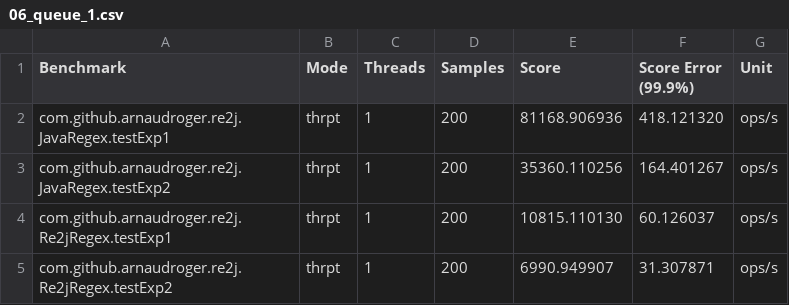
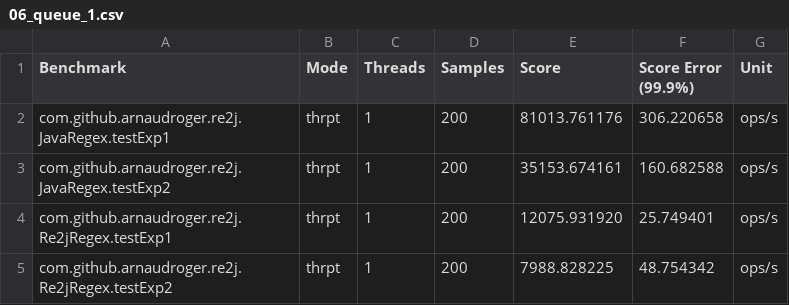
Before and after one commit to arnaudroger/re2j-benchmark, a CSV file: 06_queue_1.csv, drawn as a sheet.

```diff
--- a/06_queue_1.csv
+++ b/06_queue_1.csv
@@ -1,5 +1,5 @@
 "Benchmark","Mode","Threads","Samples","Score","Score Error (99.9%)","Unit"
-"com.github.arnaudroger.re2j.JavaRegex.testExp1","thrpt",1,200,81168.906936,418.121320,"ops/s"
-"com.github.arnaudroger.re2j.JavaRegex.testExp2","thrpt",1,200,35360.110256,164.401267,"ops/s"
-"com.github.arnaudroger.re2j.Re2jRegex.testExp1","thrpt",1,200,10815.110130,60.126037,"ops/s"
-"com.github.arnaudroger.re2j.Re2jRegex.testExp2","thrpt",1,200,6990.949907,31.307871,"ops/s"
+"com.github.arnaudroger.re2j.JavaRegex.testExp1","thrpt",1,200,81013.761176,306.220658,"ops/s"
+"com.github.arnaudroger.re2j.JavaRegex.testExp2","thrpt",1,200,35153.674161,160.682588,"ops/s"
+"com.github.arnaudroger.re2j.Re2jRegex.testExp1","thrpt",1,200,12075.931920,25.749401,"ops/s"
+"com.github.arnaudroger.re2j.Re2jRegex.testExp2","thrpt",1,200,7988.828225,48.754342,"ops/s"
```
Also changed, not shown: 07_inst_polymorphism_1.csv, 9 other files.
